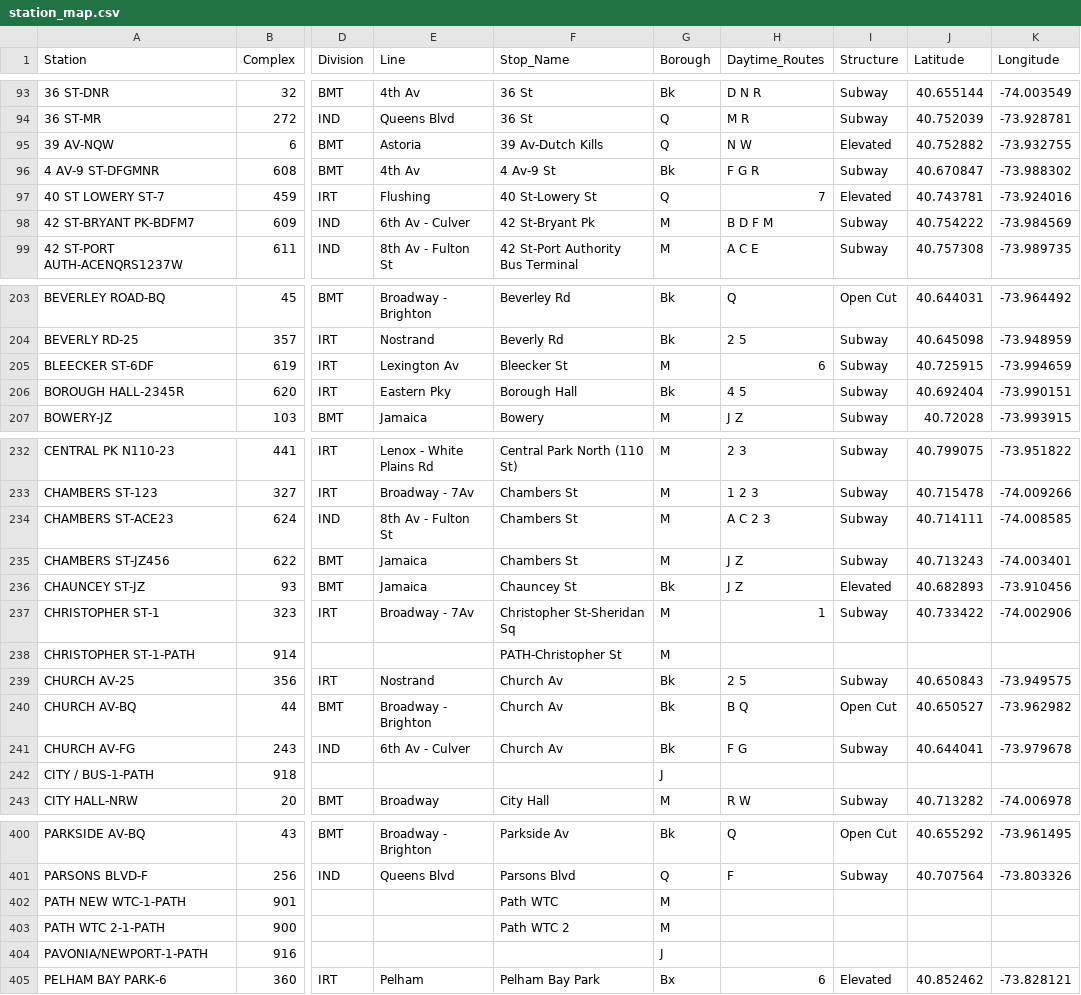
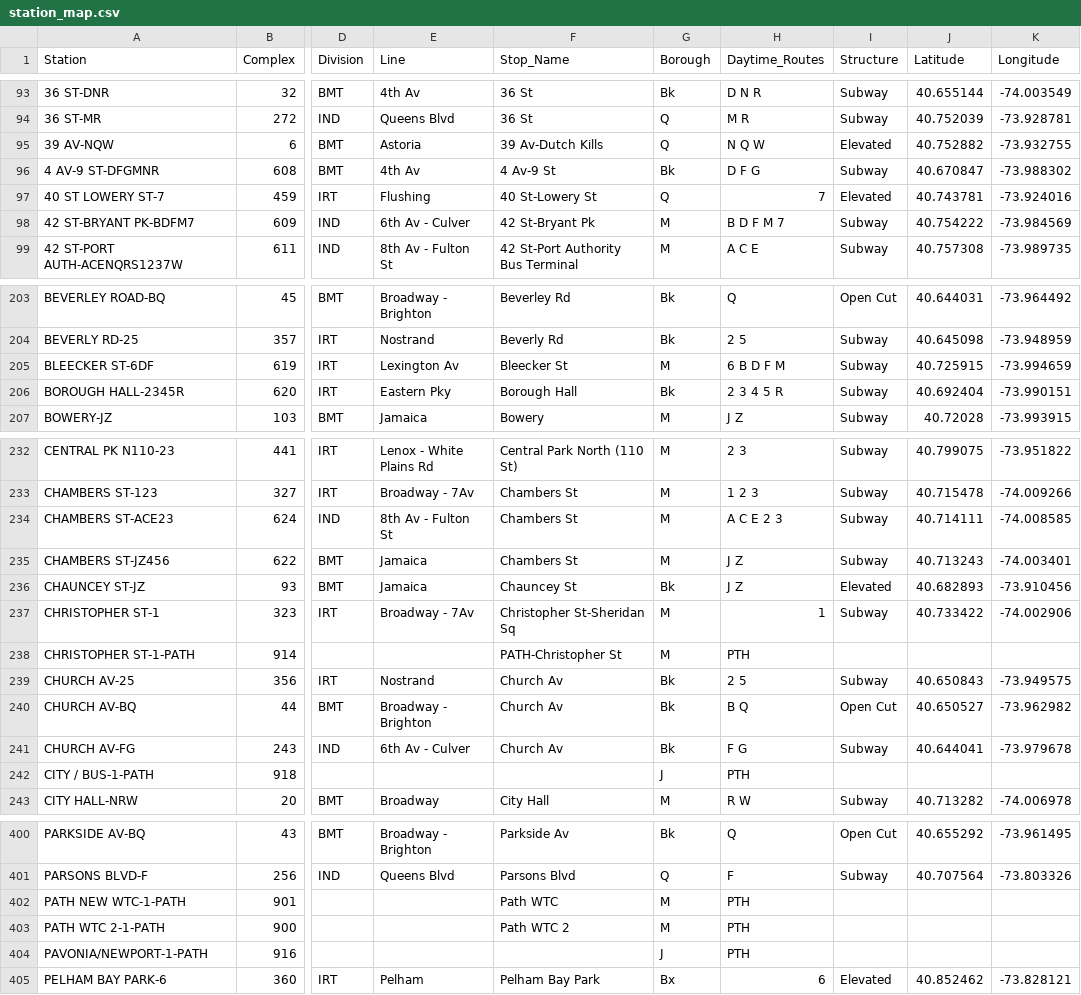
Before and after one commit to druce/MTA, a CSV file: dbt_mta/seeds/station_map.csv, drawn as a sheet; only a part is shown, gaps mark what is left out; the diff covers the shown part only; the diff names each change by its address in the sheet, - before the commit and + after, or states it on an @@ line.

```diff
--- a/dbt_mta/seeds/station_map.csv
+++ b/dbt_mta/seeds/station_map.csv
-H95 (Daytime_Routes): N W
+H95 (Daytime_Routes): N Q W
-H96 (Daytime_Routes): F G R
+H96 (Daytime_Routes): D F G
-H98 (Daytime_Routes): B D F M
+H98 (Daytime_Routes): B D F M 7
-H205 (Daytime_Routes): 6
+H205 (Daytime_Routes): 6 B D F M
-H206 (Daytime_Routes): 4 5
+H206 (Daytime_Routes): 2 3 4 5 R
-H234 (Daytime_Routes): A C 2 3
+H234 (Daytime_Routes): A C E 2 3
-H238 (Daytime_Routes): (empty)
+H238 (Daytime_Routes): PTH
-H242 (Daytime_Routes): (empty)
+H242 (Daytime_Routes): PTH
-H402:H404 (Daytime_Routes): (empty)
+H402:H404 (Daytime_Routes): PTH
```
Also changed, not shown: 33 edited cells elsewhere in this file, dbt_mta/seeds/station_label_override.csv, 10 other files.
